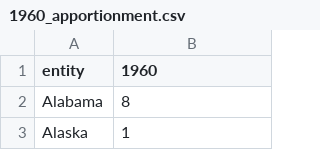
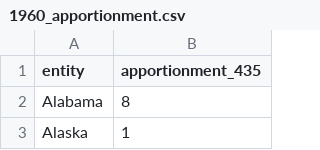
Before and after one commit to jamespfennell/apportionment, a CSV file: data/1960_apportionment.csv, drawn as a sheet; only a part is shown.

```diff
--- a/data/1960_apportionment.csv
+++ b/data/1960_apportionment.csv
@@ -1,2 +1,2 @@
-entity,1960
+entity,apportionment_435
 Alabama,8
```
Also changed, not shown: data/1970_apportionment.csv, data/1980_apportionment.csv, 4 other files.
